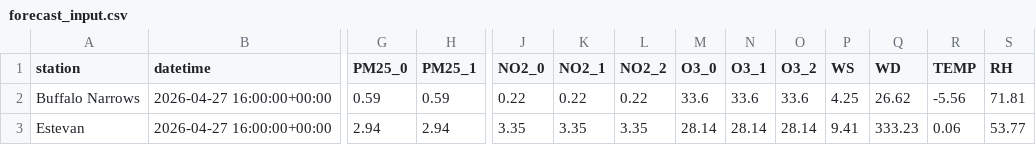
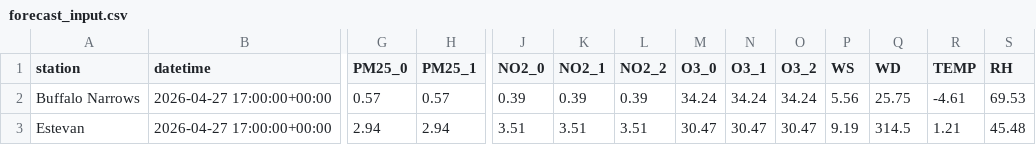
Before and after one commit to DKevinM/SK_Air_Map, a CSV file: data/forecast_input.csv, drawn as a sheet; only a part is shown, gaps mark what is left out; the diff covers the shown part only; the diff names each change by its address in the sheet, - before the commit and + after, or states it on an @@ line.

```diff
--- a/data/forecast_input.csv
+++ b/data/forecast_input.csv
-B2:B3 (datetime): 2026-04-27 16:00:00+00:00
+B2:B3 (datetime): 2026-04-27 17:00:00+00:00
-G2 (PM25_0): 0.59
+G2 (PM25_0): 0.57
-H2 (PM25_1): 0.59
+H2 (PM25_1): 0.57
-J2 (NO2_0): 0.22
+J2 (NO2_0): 0.39
-K2 (NO2_1): 0.22
+K2 (NO2_1): 0.39
-L2 (NO2_2): 0.22
+L2 (NO2_2): 0.39
-M2 (O3_0): 33.6
+M2 (O3_0): 34.24
-N2 (O3_1): 33.6
+N2 (O3_1): 34.24
-O2 (O3_2): 33.6
+O2 (O3_2): 34.24
-P2 (WS): 4.25
+P2 (WS): 5.56
-Q2 (WD): 26.62
+Q2 (WD): 25.75
-R2 (TEMP): -5.56
+R2 (TEMP): -4.61
-S2 (RH): 71.81
+S2 (RH): 69.53
-J3 (NO2_0): 3.35
+J3 (NO2_0): 3.51
-K3 (NO2_1): 3.35
+K3 (NO2_1): 3.51
-L3 (NO2_2): 3.35
+L3 (NO2_2): 3.51
-M3 (O3_0): 28.14
+M3 (O3_0): 30.47
-N3 (O3_1): 28.14
+N3 (O3_1): 30.47
-O3 (O3_2): 28.14
+O3 (O3_2): 30.47
-P3 (WS): 9.41
+P3 (WS): 9.19
-Q3 (WD): 333.23
+Q3 (WD): 314.5
-R3 (TEMP): 0.06
+R3 (TEMP): 1.21
-S3 (RH): 53.77
+S3 (RH): 45.48
```
Also changed, not shown: 57 edited cells elsewhere in this file, 1 other file.
